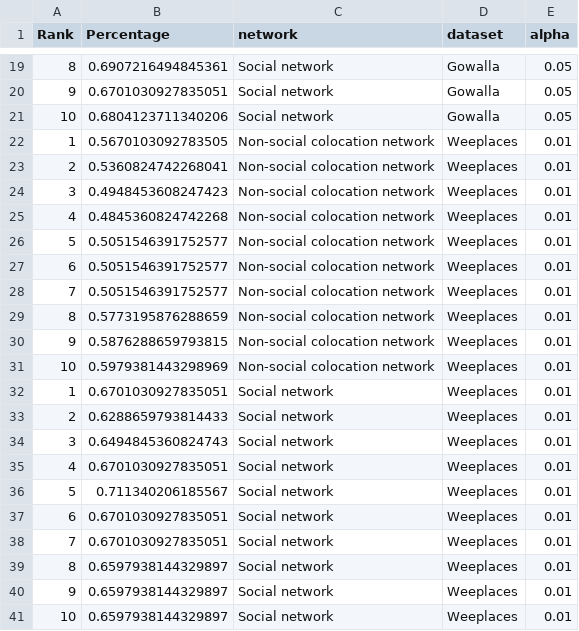
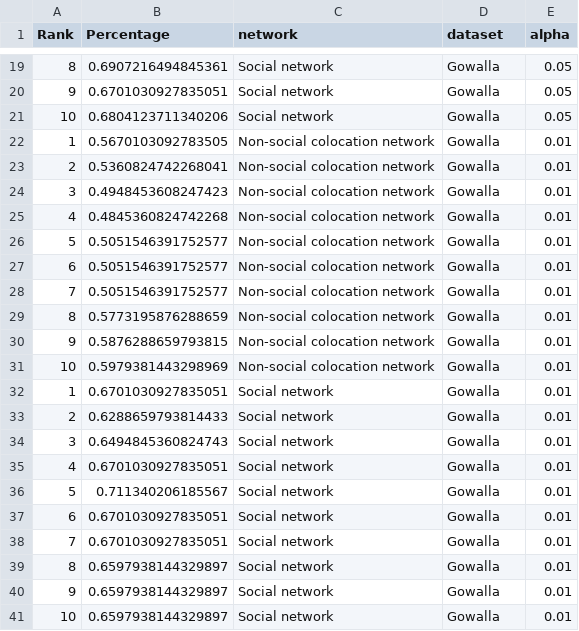
Before and after one commit to Magica-Chen/social-predictability, a CSV file: final/extra/gw_less_test.csv, drawn as a sheet; only a part is shown, gaps mark what is left out.

```diff
--- a/final/extra/gw_less_test.csv
+++ b/final/extra/gw_less_test.csv
@@ -21,21 +21,21 @@ Rank,Percentage,network,dataset,alpha
 10,0.6804123711340206,Social network,Gowalla,0.05
-1,0.5670103092783505,Non-social colocation network,Weeplaces,0.01
-2,0.5360824742268041,Non-social colocation network,Weeplaces,0.01
-3,0.4948453608247423,Non-social colocation network,Weeplaces,0.01
-4,0.4845360824742268,Non-social colocation network,Weeplaces,0.01
-5,0.5051546391752577,Non-social colocation network,Weeplaces,0.01
-6,0.5051546391752577,Non-social colocation network,Weeplaces,0.01
-7,0.5051546391752577,Non-social colocation network,Weeplaces,0.01
-8,0.5773195876288659,Non-social colocation network,Weeplaces,0.01
-9,0.5876288659793815,Non-social colocation network,Weeplaces,0.01
-10,0.5979381443298969,Non-social colocation network,Weeplaces,0.01
-1,0.6701030927835051,Social network,Weeplaces,0.01
-2,0.6288659793814433,Social network,Weeplaces,0.01
-3,0.6494845360824743,Social network,Weeplaces,0.01
-4,0.6701030927835051,Social network,Weeplaces,0.01
-5,0.711340206185567,Social network,Weeplaces,0.01
-6,0.6701030927835051,Social network,Weeplaces,0.01
-7,0.6701030927835051,Social network,Weeplaces,0.01
-8,0.6597938144329897,Social network,Weeplaces,0.01
-9,0.6597938144329897,Social network,Weeplaces,0.01
-10,0.6597938144329897,Social network,Weeplaces,0.01
+1,0.5670103092783505,Non-social colocation network,Gowalla,0.01
+2,0.5360824742268041,Non-social colocation network,Gowalla,0.01
+3,0.4948453608247423,Non-social colocation network,Gowalla,0.01
+4,0.4845360824742268,Non-social colocation network,Gowalla,0.01
+5,0.5051546391752577,Non-social colocation network,Gowalla,0.01
+6,0.5051546391752577,Non-social colocation network,Gowalla,0.01
+7,0.5051546391752577,Non-social colocation network,Gowalla,0.01
+8,0.5773195876288659,Non-social colocation network,Gowalla,0.01
+9,0.5876288659793815,Non-social colocation network,Gowalla,0.01
+10,0.5979381443298969,Non-social colocation network,Gowalla,0.01
+1,0.6701030927835051,Social network,Gowalla,0.01
+2,0.6288659793814433,Social network,Gowalla,0.01
+3,0.6494845360824743,Social network,Gowalla,0.01
+4,0.6701030927835051,Social network,Gowalla,0.01
+5,0.711340206185567,Social network,Gowalla,0.01
+6,0.6701030927835051,Social network,Gowalla,0.01
+7,0.6701030927835051,Social network,Gowalla,0.01
+8,0.6597938144329897,Social network,Gowalla,0.01
+9,0.6597938144329897,Social network,Gowalla,0.01
+10,0.6597938144329897,Social network,Gowalla,0.01
```
Also changed, not shown: final/extra/BZR_less_test.csv, final/extra/bk_less_test.csv.
